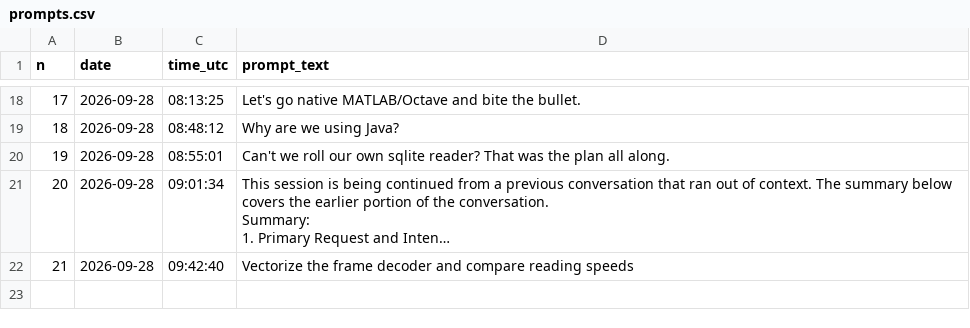
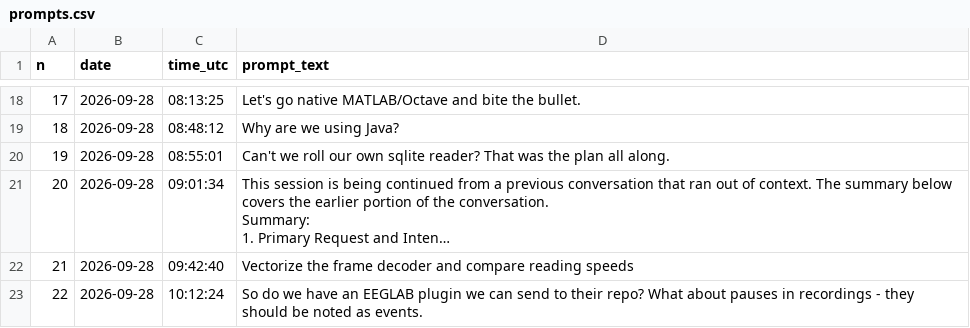
Before and after one commit to janbrogger/CwellEEGRead, a CSV file: llm-logs/adede7d2-9fc1-585c-a838-bea822978308/prompts.csv, drawn as a sheet; only a part is shown, gaps mark what is left out; long unchanged cells end in …; the diff names each change by its address in the sheet, - before the commit and + after, or states it on an @@ line.

```diff
--- a/llm-logs/adede7d2-9fc1-585c-a838-bea822978308/prompts.csv
+++ b/llm-logs/adede7d2-9fc1-585c-a838-bea822978308/prompts.csv
+row 23: 22 | 2026-09-28 | 10:12:24 | So do we have an EEGLAB plugin we can send to their repo? What about pauses in recordings - they should be noted as events.
```
Also changed, not shown: llm-logs/sessions.csv, 7 other files.
